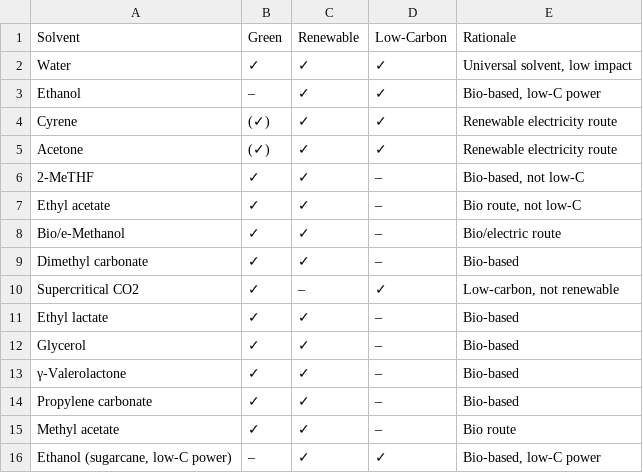
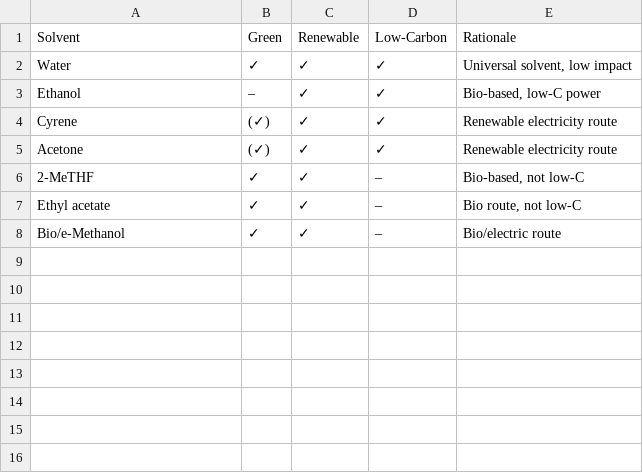
Before and after one commit to Waleed-Abdullah7/my-solvent-data-, a CSV file: sample_table4.csv, drawn as a sheet; the diff names each change by its address in the sheet, - before the commit and + after, or states it on an @@ line.

Commit message:
Update sample_table4.csv

```diff
--- a/sample_table4.csv
+++ b/sample_table4.csv
-row 9: Dimethyl carbonate | ✓ | ✓ | – | Bio-based
-row 10: Supercritical CO2 | ✓ | – | ✓ | Low-carbon, not renewable
-row 11: Ethyl lactate | ✓ | ✓ | – | Bio-based
-row 12: Glycerol | ✓ | ✓ | – | Bio-based
-row 13: γ-Valerolactone | ✓ | ✓ | – | Bio-based
-row 14: Propylene carbonate | ✓ | ✓ | – | Bio-based
-row 15: Methyl acetate | ✓ | ✓ | – | Bio route
-row 16: Ethanol (sugarcane, low-C power) | – | ✓ | ✓ | Bio-based, low-C power
```
